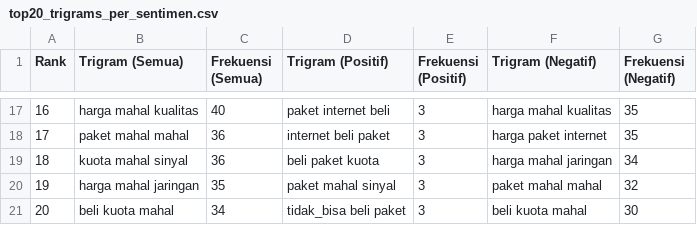
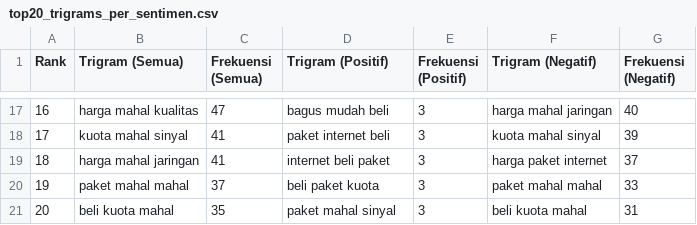
Before and after one commit to bluumovingon/Pre-Processing, a CSV file: top20_trigrams_per_sentimen.csv, drawn as a sheet; only a part is shown, gaps mark what is left out; the diff covers the shown part only.

```diff
--- a/top20_trigrams_per_sentimen.csv
+++ b/top20_trigrams_per_sentimen.csv
@@ -17,5 +17,5 @@ Rank,Trigram (Semua),Frekuensi (Semua),Trigram (Positif),Frekuensi (Positif),Tri
-16,harga mahal kualitas,40,paket internet beli,3,harga mahal kualitas,35
-17,paket mahal mahal,36,internet beli paket,3,harga paket internet,35
-18,kuota mahal sinyal,36,beli paket kuota,3,harga mahal jaringan,34
-19,harga mahal jaringan,35,paket mahal sinyal,3,paket mahal mahal,32
-20,beli kuota mahal,34,tidak_bisa beli paket,3,beli kuota mahal,30
+16,harga mahal kualitas,47,bagus mudah beli,3,harga mahal jaringan,40
+17,kuota mahal sinyal,41,paket internet beli,3,kuota mahal sinyal,39
+18,harga mahal jaringan,41,internet beli paket,3,harga paket internet,37
+19,paket mahal mahal,37,beli paket kuota,3,paket mahal mahal,33
+20,beli kuota mahal,35,paket mahal sinyal,3,beli kuota mahal,31
```
Also changed, not shown: 64 edited cells elsewhere in this file, top20_bigrams_per_sentimen.csv, top20_unigrams_per_sentimen.csv, 11 other files.
